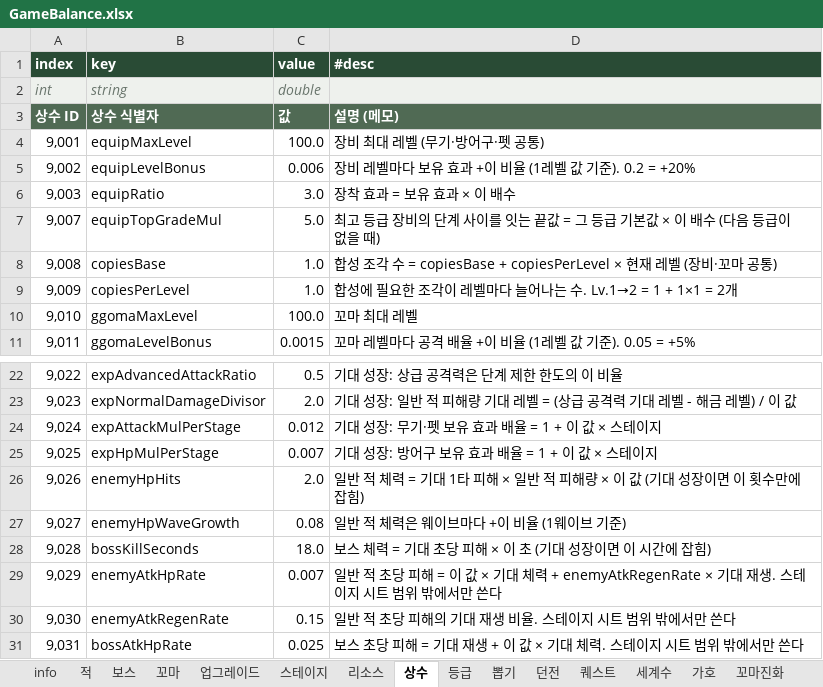
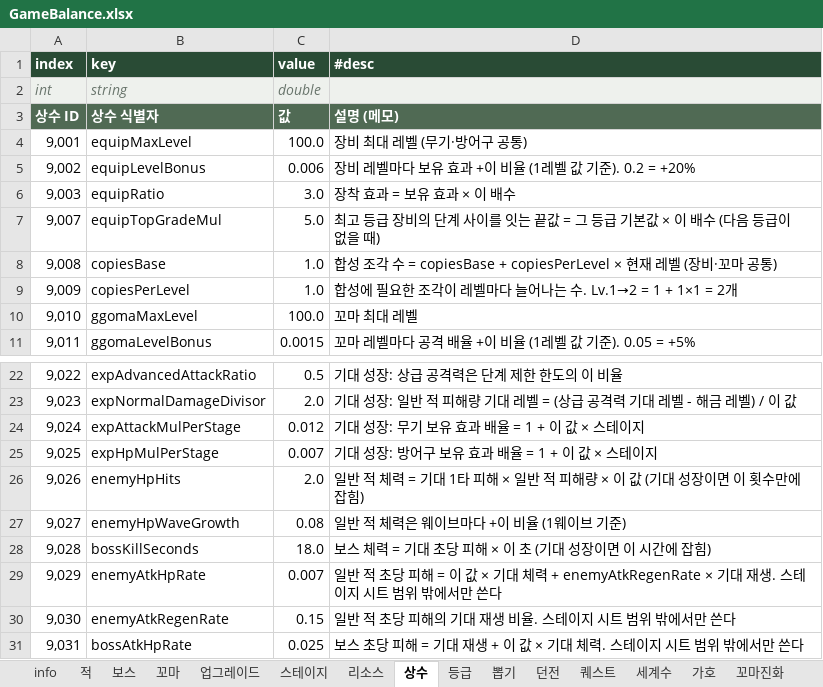
Before and after one commit to LKH1134/MMM_Mobile, an Excel workbook: Assets/Data/Tables/GameBalance.xlsx, sheet 상수, drawn as a sheet; only a part is shown, gaps mark what is left out; values as stored, in another font and other column widths than the file's, no borders; the diff names each change by its address in the sheet, - before the commit and + after, or states it on an @@ line.

```diff
--- a/Assets/Data/Tables/GameBalance.xlsx (sheet 상수)
+++ b/Assets/Data/Tables/GameBalance.xlsx (sheet 상수)
-D4 (#desc): 장비 최대 레벨 (무기·방어구·펫 공통)
+D4 (#desc): 장비 최대 레벨 (무기·방어구 공통)
-D24 (#desc): 기대 성장: 무기·펫 보유 효과 배율 = 1 + 이 값 × 스테이지
+D24 (#desc): 기대 성장: 무기 보유 효과 배율 = 1 + 이 값 × 스테이지
```
Also changed, not shown: sheet 장비, sheet 뽑기상품, sheet info, 16 other files.
